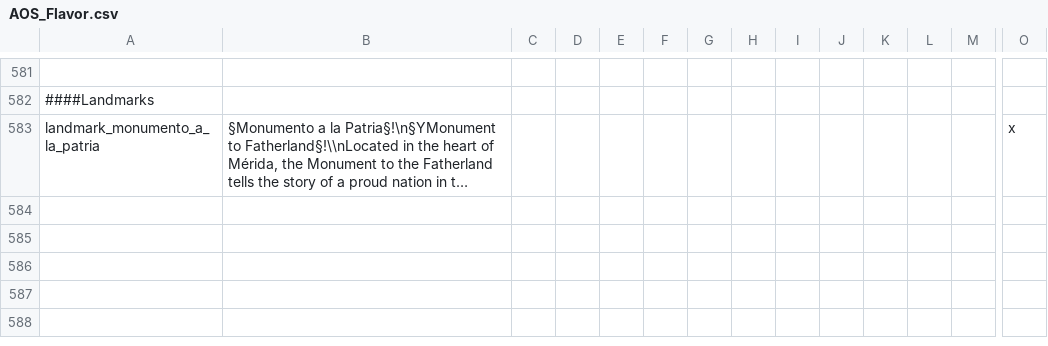
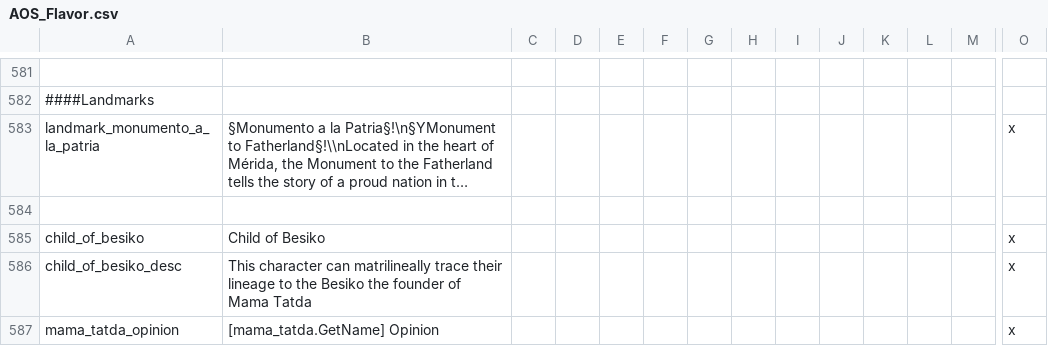
Before and after one commit to MrBadaniel/Aguila-o-Sol, a CSV file: localisation/AOS_Flavor.csv, drawn as a sheet; only a part is shown, gaps mark what is left out; long unchanged cells end in …; rows hold the shown columns only; the diff names each change by its address in the sheet, - before the commit and + after, or states it on an @@ line.

Commit message:
Mama Tatda Female Sayyid
Added Mama Tatda Mama Tatda Sayyid Trait

```diff
--- a/localisation/AOS_Flavor.csv
+++ b/localisation/AOS_Flavor.csv
+row 584: (empty)
+row 585: child_of_besiko | Child of Besiko |  |  |  |  |  |  |  |  |  |  |  | x
+row 586: child_of_besiko_desc | This character can matrilineally trace their lineage to the Besiko the founder of Mama Tatda |  |  |  |  |  |  |  |  |  |  |  | x
+row 587: mama_tatda_opinion | [mama_tatda.GetName] Opinion |  |  |  |  |  |  |  |  |  |  |  | x
```
Also changed, not shown: localisation/disneymod.csv, 8 other files.
